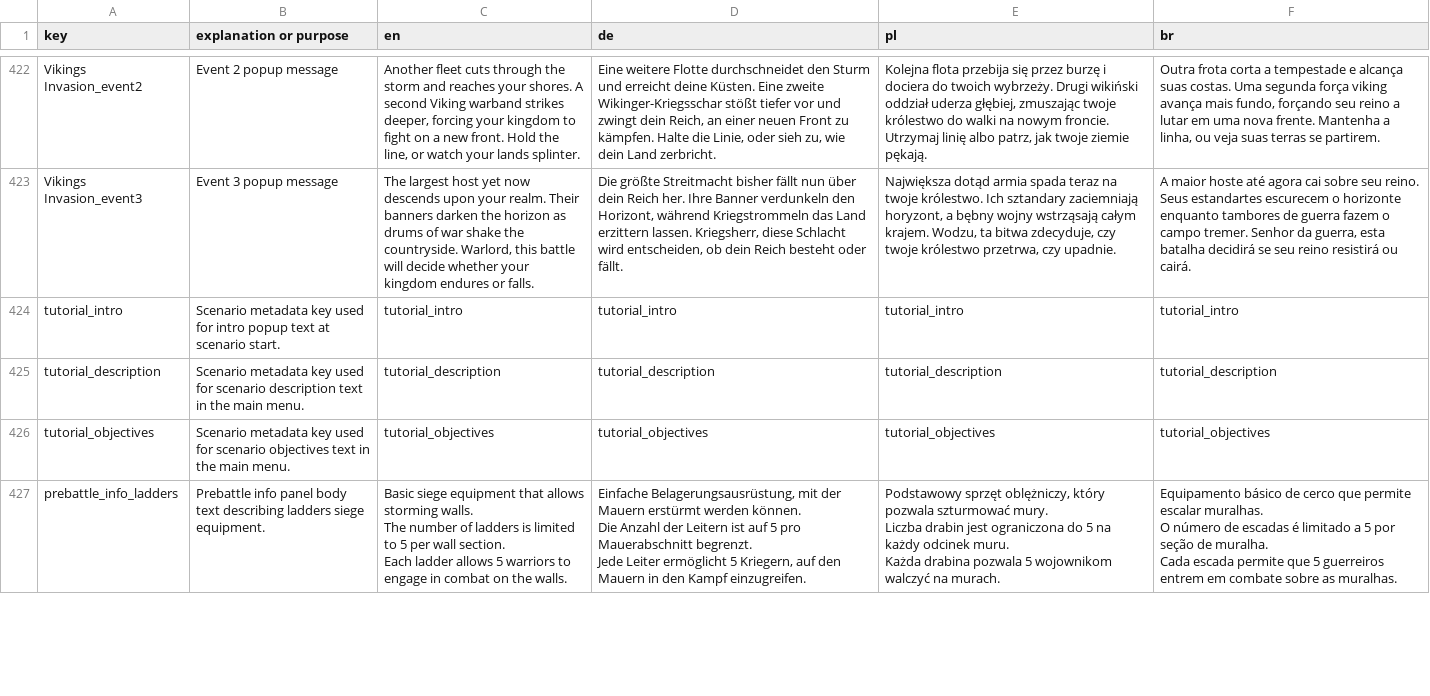
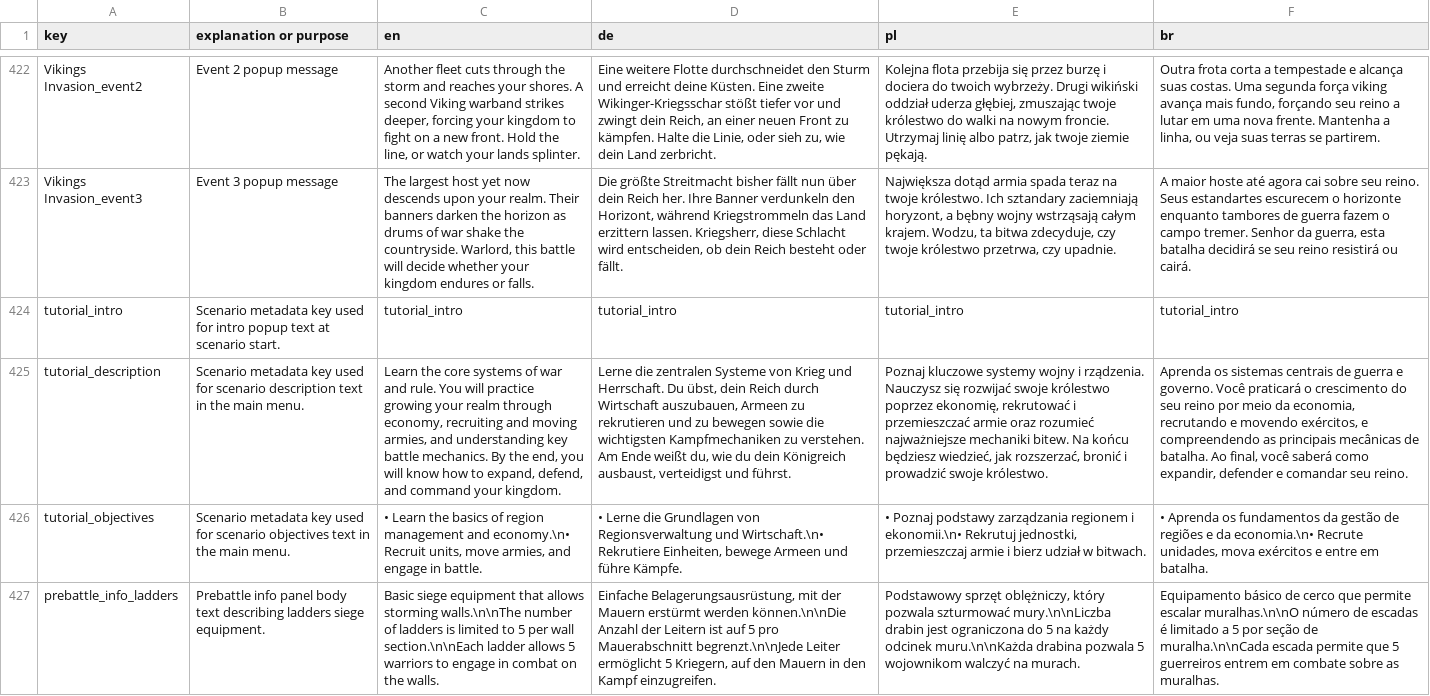
Before and after one commit to MagicKrol/vikings, a CSV file: translations/hotw_translations.csv, drawn as a sheet; only a part is shown, gaps mark what is left out; ↵ is a line break in a cell; the diff covers the shown part only; the diff names each change by its address in the sheet, - before the commit and + after, or states it on an @@ line.

```diff
--- a/translations/hotw_translations.csv
+++ b/translations/hotw_translations.csv
-C425 (en): tutorial_description
+C425 (en): Learn the core systems of war and rule. You will practice growing your realm through economy, recruiting and moving armies, and understanding key battle mechanics. By the end, you will know how to expand, defend, and command your kingdom.
-D425 (de): tutorial_description
+D425 (de): Lerne die zentralen Systeme von Krieg und Herrschaft. Du übst, dein Reich durch Wirtschaft auszubauen, Armeen zu rekrutieren und zu bewegen sowie die wichtigsten Kampfmechaniken zu verstehen. Am Ende weißt du, wie du dein Königreich ausbaust, verteidigst und führst.
-E425 (pl): tutorial_description
+E425 (pl): Poznaj kluczowe systemy wojny i rządzenia. Nauczysz się rozwijać swoje królestwo poprzez ekonomię, rekrutować i przemieszczać armie oraz rozumieć najważniejsze mechaniki bitew. Na końcu będziesz wiedzieć, jak rozszerzać, bronić i prowadzić swoje królestwo.
-F425 (br): tutorial_description
+F425 (br): Aprenda os sistemas centrais de guerra e governo. Você praticará o crescimento do seu reino por meio da economia, recrutando e movendo exércitos, e compreendendo as principais mecânicas de batalha. Ao final, você saberá como expandir, defender e comandar seu reino.
-C426 (en): tutorial_objectives
+C426 (en): • Learn the basics of region management and economy.\n• Recruit units, move armies, and engage in battle.
-D426 (de): tutorial_objectives
+D426 (de): • Lerne die Grundlagen von Regionsverwaltung und Wirtschaft.\n• Rekrutiere Einheiten, bewege Armeen und führe Kämpfe.
-E426 (pl): tutorial_objectives
+E426 (pl): • Poznaj podstawy zarządzania regionem i ekonomii.\n• Rekrutuj jednostki, przemieszczaj armie i bierz udział w bitwach.
-F426 (br): tutorial_objectives
+F426 (br): • Aprenda os fundamentos da gestão de regiões e da economia.\n• Recrute unidades, mova exércitos e entre em batalha.
-C427 (en): …allows storming walls. ↵ The number of ladders is limited to 5 per wall section. ↵ Each ladder allows…
+C427 (en): …allows storming walls.\n\nThe number of ladders is limited to 5 per wall section.\n\nEach ladder allows…
-D427 (de): …erstürmt werden können. ↵ Die Anzahl der Leitern ist auf 5 pro Mauerabschnitt begrenzt. ↵ Jede Leiter ermöglicht…
+D427 (de): …erstürmt werden können.\n\nDie Anzahl der Leitern ist auf 5 pro Mauerabschnitt begrenzt.\n\nJede Leiter ermöglicht…
-E427 (pl): …pozwala szturmować mury. ↵ Liczba drabin jest ograniczona do 5 na każdy odcinek muru. ↵ Każda drabina pozwala…
+E427 (pl): …pozwala szturmować mury.\n\nLiczba drabin jest ograniczona do 5 na każdy odcinek muru.\n\nKażda drabina pozwala…
-F427 (br): …permite escalar muralhas. ↵ O número de escadas é limitado a 5 por seção de muralha. ↵ Cada escada permite…
+F427 (br): …permite escalar muralhas.\n\nO número de escadas é limitado a 5 por seção de muralha.\n\nCada escada permite…
```
Also changed, not shown: 9 edited cells elsewhere in this file, 4 other files.
